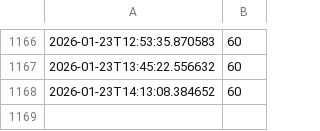
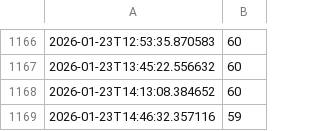
Before and after one commit to comme408-collab/rakuten-stock-checker, a CSV file: stock_log_garagara-kuji-1.csv, drawn as a sheet; only a part is shown, gaps mark what is left out; the diff names each change by its address in the sheet, - before the commit and + after, or states it on an @@ line.

```diff
--- a/stock_log_garagara-kuji-1.csv
+++ b/stock_log_garagara-kuji-1.csv
+row 1169: 2026-01-23T14:46:32.357116 | 59
```
Also changed, not shown: stock_log_garagara-kuji-2.csv.
